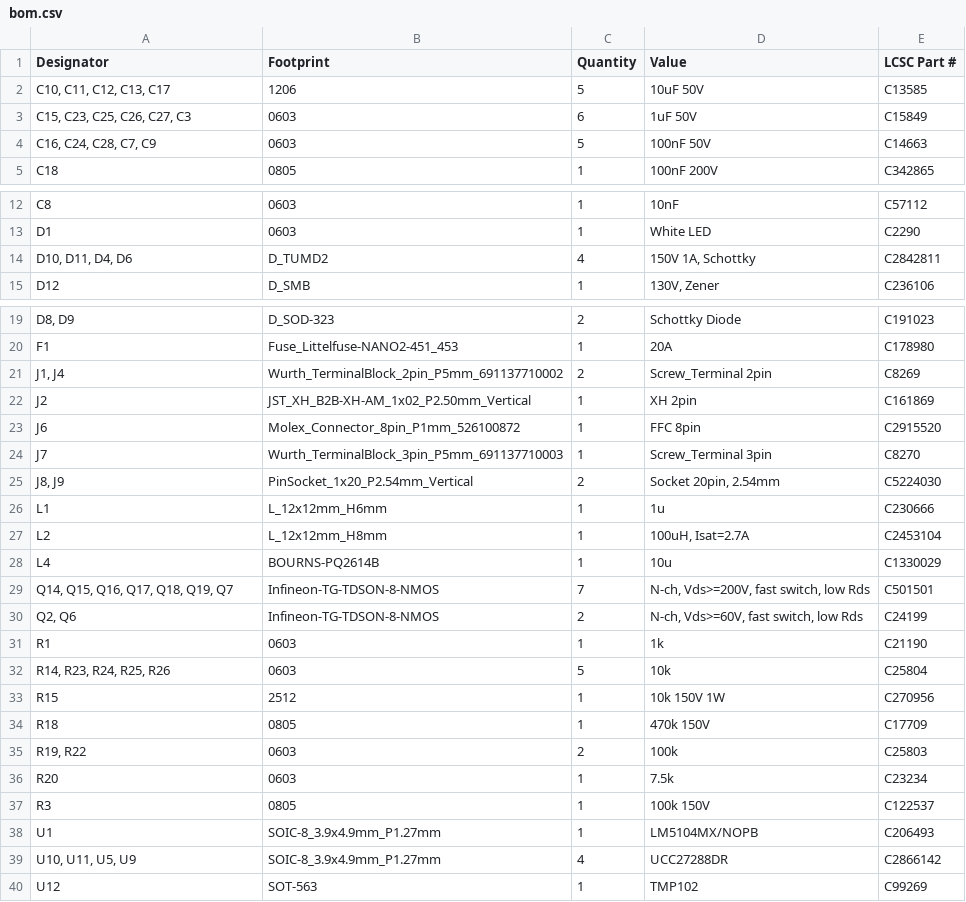
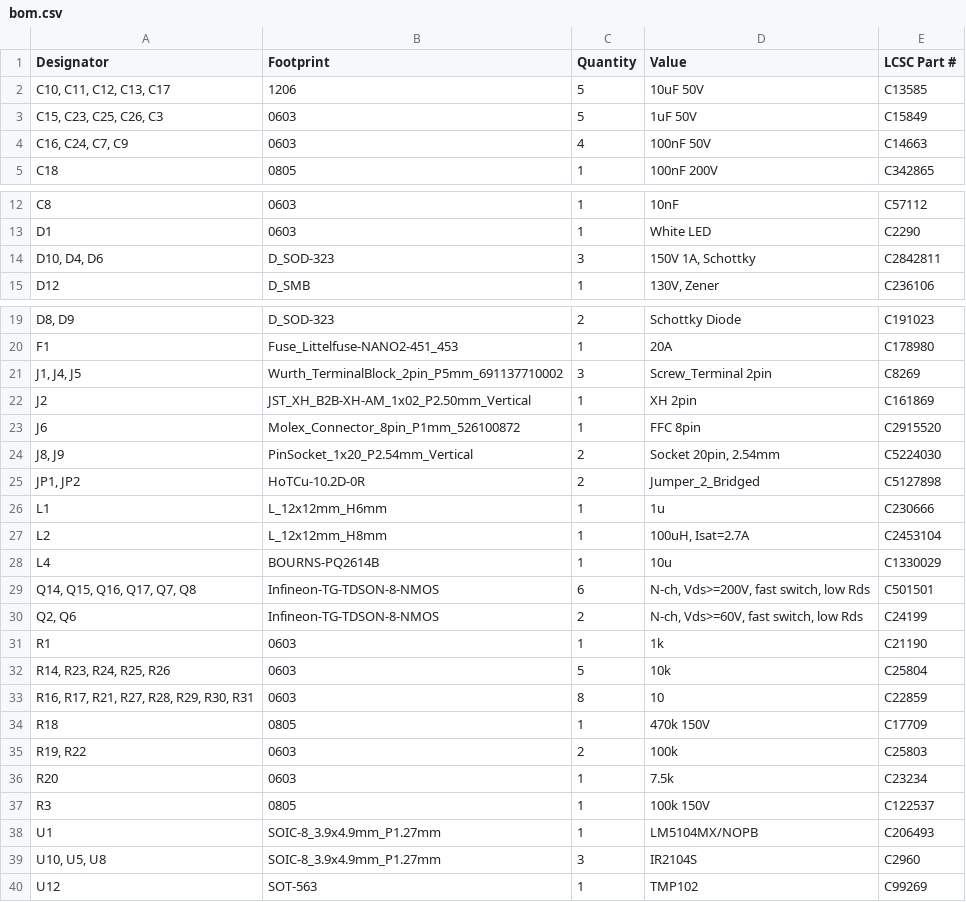
Before and after one commit to xy-kasumi/Spark, a CSV file: pcb/PULSER/production/bom.csv, drawn as a sheet; only a part is shown, gaps mark what is left out; removed rows and columns are numbered as before the commit, all else as after; the diff names each change by its address in the sheet, - before the commit and + after, or states it on an @@ line.

```diff
--- a/pcb/PULSER/production/bom.csv
+++ b/pcb/PULSER/production/bom.csv
-A3 (Designator): C15, C23, C25, C26, C27, C3
+A3 (Designator): C15, C23, C25, C26, C3
-C3 (Quantity): 6
+C3 (Quantity): 5
-A4 (Designator): C16, C24, C28, C7, C9
+A4 (Designator): C16, C24, C7, C9
-C4 (Quantity): 5
+C4 (Quantity): 4
-A14 (Designator): D10, D11, D4, D6
+A14 (Designator): D10, D4, D6
-B14 (Footprint): D_TUMD2
+B14 (Footprint): D_SOD-323
-C14 (Quantity): 4
+C14 (Quantity): 3
-A21 (Designator): J1, J4
+A21 (Designator): J1, J4, J5
-C21 (Quantity): 2
+C21 (Quantity): 3
-row 24: J7 | Wurth_TerminalBlock_3pin_P5mm_691137710003 | 1 | Screw_Terminal 3pin | C8270
+row 25: JP1, JP2 | HoTCu-10.2D-0R | 2 | Jumper_2_Bridged | C5127898
-A29 (Designator): Q14, Q15, Q16, Q17, Q18, Q19, Q7
+A29 (Designator): Q14, Q15, Q16, Q17, Q7, Q8
-C29 (Quantity): 7
+C29 (Quantity): 6
-row 33: R15 | 2512 | 1 | 10k 150V 1W | C270956
+row 33: R16, R17, R21, R27, R28, R29, R30, R31 | 0603 | 8 | 10 | C22859
-row 39: U10, U11, U5, U9 | SOIC-8_3.9x4.9mm_P1.27mm | 4 | UCC27288DR | C2866142
+row 39: U10, U5, U8 | SOIC-8_3.9x4.9mm_P1.27mm | 3 | IR2104S | C2960
```
Also changed, not shown: pcb/PULSER/production/designators.csv, pcb/PULSER/production/positions.csv, 3 other files.
